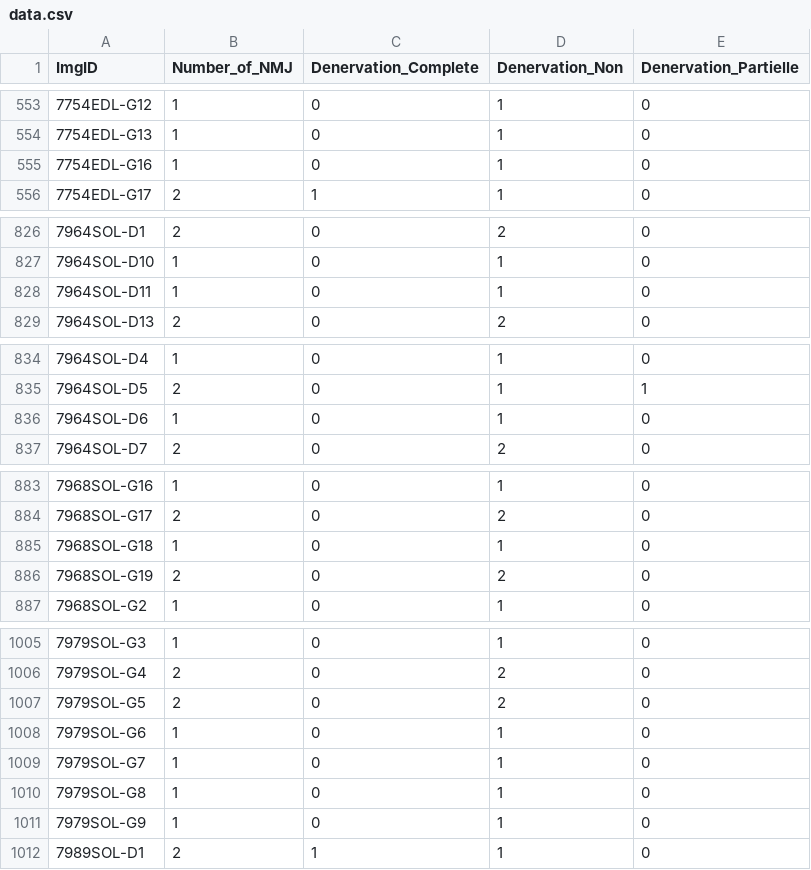
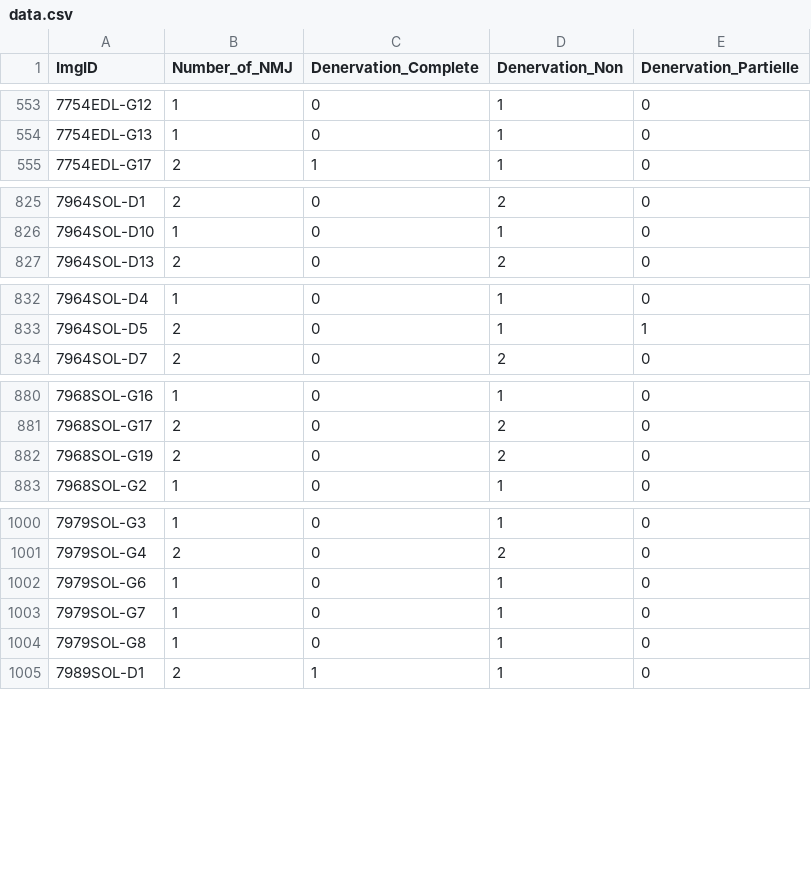
Before and after one commit to F-ARobert/ALS_MachineLearning_project, a CSV file: data.csv, drawn as a sheet; only a part is shown, gaps mark what is left out; the diff covers the shown part only.

Commit message:
Finished preping data for image prerpocessing

```diff
--- a/data.csv
+++ b/data.csv
@@ -554,3 +554,2 @@ ImgID;Number_of_NMJ;Denervation_Complete;Denervation_Non;Denervation_Partielle
 7754EDL-G13;1;0;1;0
-7754EDL-G16;1;0;1;0
 7754EDL-G17;2;1;1;0
@@ -827,3 +826,2 @@ ImgID;Number_of_NMJ;Denervation_Complete;Denervation_Non;Denervation_Partielle
 7964SOL-D10;1;0;1;0
-7964SOL-D11;1;0;1;0
 7964SOL-D13;2;0;2;0
@@ -835,3 +833,2 @@ ImgID;Number_of_NMJ;Denervation_Complete;Denervation_Non;Denervation_Partielle
 7964SOL-D5;2;0;1;1
-7964SOL-D6;1;0;1;0
 7964SOL-D7;2;0;2;0
@@ -884,3 +881,2 @@ ImgID;Number_of_NMJ;Denervation_Complete;Denervation_Non;Denervation_Partielle
 7968SOL-G17;2;0;2;0
-7968SOL-G18;1;0;1;0
 7968SOL-G19;2;0;2;0
@@ -1006,3 +1001,2 @@ ImgID;Number_of_NMJ;Denervation_Complete;Denervation_Non;Denervation_Partielle
 7979SOL-G4;2;0;2;0
-7979SOL-G5;2;0;2;0
 7979SOL-G6;1;0;1;0
@@ -1010,3 +1004,2 @@ ImgID;Number_of_NMJ;Denervation_Complete;Denervation_Non;Denervation_Partielle
 7979SOL-G8;1;0;1;0
-7979SOL-G9;1;0;1;0
 7989SOL-D1;2;1;1;0
```
Also changed, not shown: 1 removed row elsewhere in this file, 4 other files.
